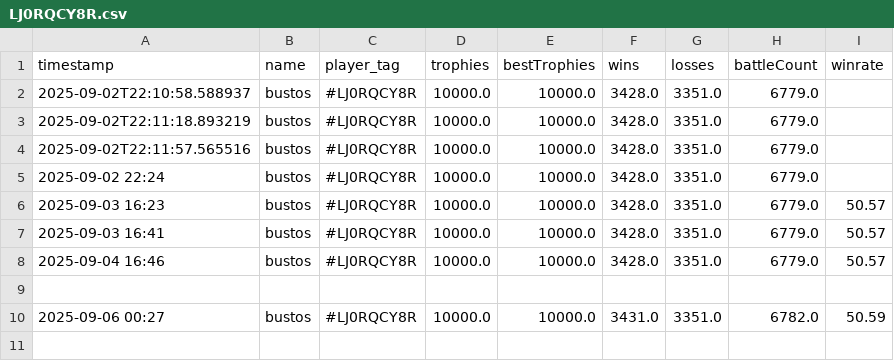
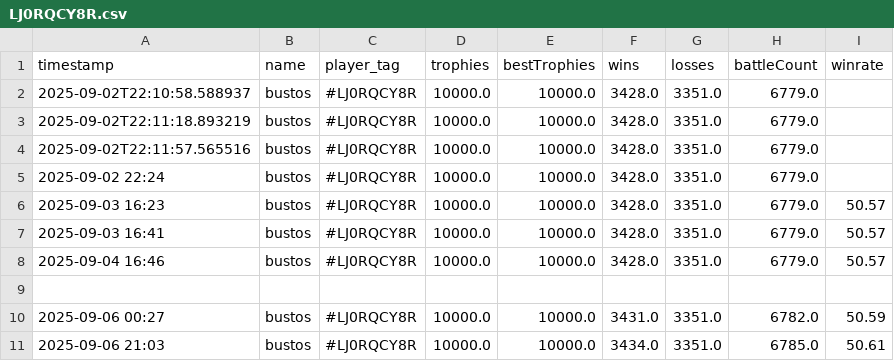
Before and after one commit to GoodWaffles10/Clash-Royale-Analytics, a CSV file: player_data/LJ0RQCY8R.csv, drawn as a sheet; the diff names each change by its address in the sheet, - before the commit and + after, or states it on an @@ line.

```diff
--- a/player_data/LJ0RQCY8R.csv
+++ b/player_data/LJ0RQCY8R.csv
+row 11: 2025-09-06 21:03 | bustos | #LJ0RQCY8R | 10000.0 | 10000.0 | 3434.0 | 3351.0 | 6785.0 | 50.61
```
Also changed, not shown: player_data/CJLYGCJ8G.csv, player_data/J8J8QR8YU.csv, 2 other files.
